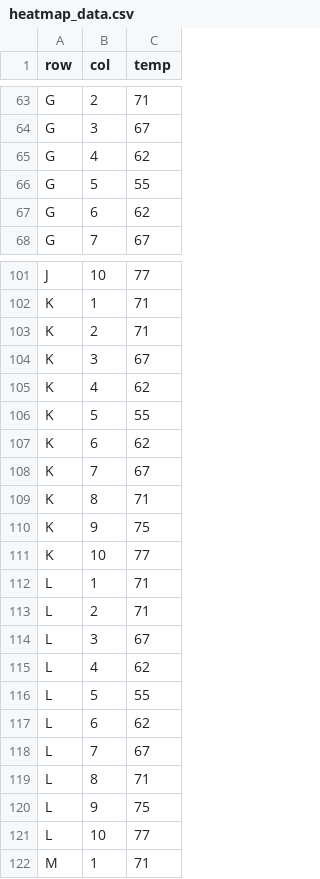
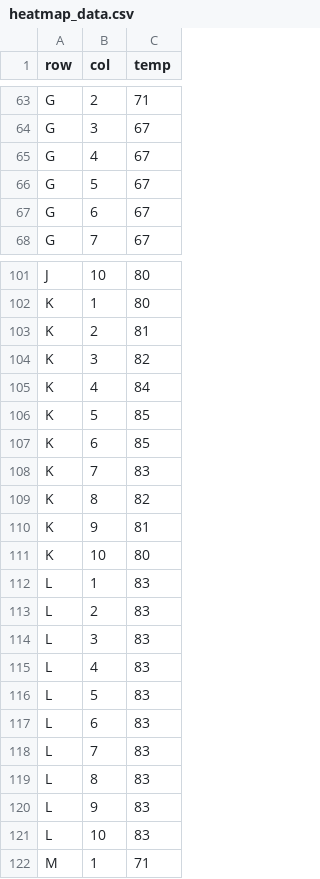
Before and after one commit to rdammkoehler/heatmap, a CSV file: heatmap_data.csv, drawn as a sheet; only a part is shown, gaps mark what is left out; the diff covers the shown part only; the diff names each change by its address in the sheet, - before the commit and + after, or states it on an @@ line.

Commit message:
change temps

```diff
--- a/heatmap_data.csv
+++ b/heatmap_data.csv
-C65 (temp): 62
+C65 (temp): 67
-C66 (temp): 55
+C66 (temp): 67
-C67 (temp): 62
+C67 (temp): 67
-C101 (temp): 77
+C101 (temp): 80
-C102 (temp): 71
+C102 (temp): 80
-C103 (temp): 71
+C103 (temp): 81
-C104 (temp): 67
+C104 (temp): 82
-C105 (temp): 62
+C105 (temp): 84
-C106 (temp): 55
+C106 (temp): 85
-C107 (temp): 62
+C107 (temp): 85
-C108 (temp): 67
+C108 (temp): 83
-C109 (temp): 71
+C109 (temp): 82
-C110 (temp): 75
+C110 (temp): 81
-C111 (temp): 77
+C111 (temp): 80
-C112:C113 (temp): 71
+C112:C113 (temp): 83
-C114 (temp): 67
+C114 (temp): 83
-C115 (temp): 62
+C115 (temp): 83
-C116 (temp): 55
+C116 (temp): 83
-C117 (temp): 62
+C117 (temp): 83
-C118 (temp): 67
+C118 (temp): 83
-C119 (temp): 71
+C119 (temp): 83
-C120 (temp): 75
+C120 (temp): 83
-C121 (temp): 77
+C121 (temp): 83
```
Also changed, not shown: 24 edited cells elsewhere in this file.
